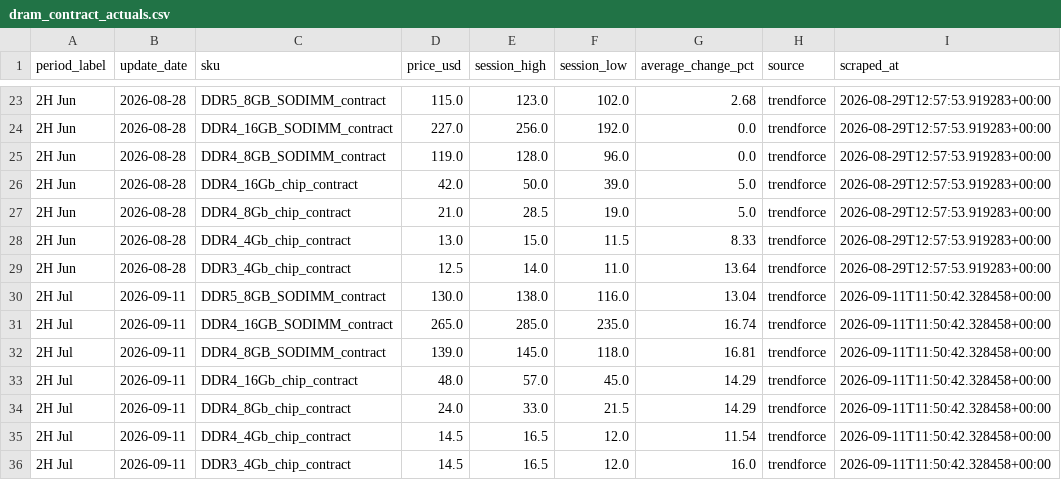
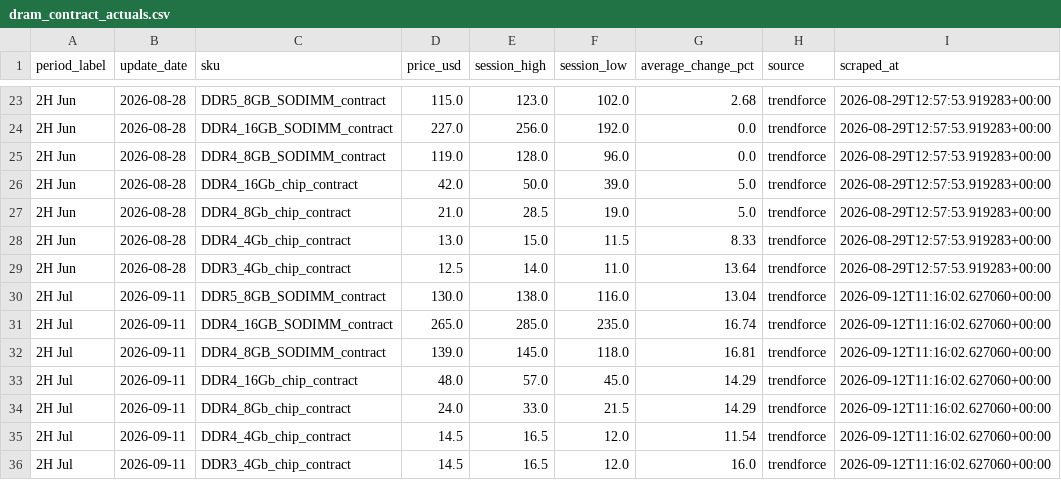
Before and after one commit to 94yz6n6q9z-arch/Memory-Cycle-Daily-Report, a CSV file: data/dram_contract_actuals.csv, drawn as a sheet; only a part is shown, gaps mark what is left out.

```diff
--- a/data/dram_contract_actuals.csv
+++ b/data/dram_contract_actuals.csv
@@ -29,8 +29,8 @@ period_label,update_date,sku,price_usd,session_high,session_low,average_change_p
 2H Jun,2026-08-28,DDR3_4Gb_chip_contract,12.5,14.0,11.0,13.64,trendforce,2026-08-29T12:57:53.919283+00:00
-2H Jul,2026-09-11,DDR5_8GB_SODIMM_contract,130.0,138.0,116.0,13.04,trendforce,2026-09-11T11:50:42.328458+00:00
-2H Jul,2026-09-11,DDR4_16GB_SODIMM_contract,265.0,285.0,235.0,16.74,trendforce,2026-09-11T11:50:42.328458+00:00
-2H Jul,2026-09-11,DDR4_8GB_SODIMM_contract,139.0,145.0,118.0,16.81,trendforce,2026-09-11T11:50:42.328458+00:00
-2H Jul,2026-09-11,DDR4_16Gb_chip_contract,48.0,57.0,45.0,14.29,trendforce,2026-09-11T11:50:42.328458+00:00
-2H Jul,2026-09-11,DDR4_8Gb_chip_contract,24.0,33.0,21.5,14.29,trendforce,2026-09-11T11:50:42.328458+00:00
-2H Jul,2026-09-11,DDR4_4Gb_chip_contract,14.5,16.5,12.0,11.54,trendforce,2026-09-11T11:50:42.328458+00:00
-2H Jul,2026-09-11,DDR3_4Gb_chip_contract,14.5,16.5,12.0,16.0,trendforce,2026-09-11T11:50:42.328458+00:00
+2H Jul,2026-09-11,DDR5_8GB_SODIMM_contract,130.0,138.0,116.0,13.04,trendforce,2026-09-12T11:16:02.627060+00:00
+2H Jul,2026-09-11,DDR4_16GB_SODIMM_contract,265.0,285.0,235.0,16.74,trendforce,2026-09-12T11:16:02.627060+00:00
+2H Jul,2026-09-11,DDR4_8GB_SODIMM_contract,139.0,145.0,118.0,16.81,trendforce,2026-09-12T11:16:02.627060+00:00
+2H Jul,2026-09-11,DDR4_16Gb_chip_contract,48.0,57.0,45.0,14.29,trendforce,2026-09-12T11:16:02.627060+00:00
+2H Jul,2026-09-11,DDR4_8Gb_chip_contract,24.0,33.0,21.5,14.29,trendforce,2026-09-12T11:16:02.627060+00:00
+2H Jul,2026-09-11,DDR4_4Gb_chip_contract,14.5,16.5,12.0,11.54,trendforce,2026-09-12T11:16:02.627060+00:00
+2H Jul,2026-09-11,DDR3_4Gb_chip_contract,14.5,16.5,12.0,16.0,trendforce,2026-09-12T11:16:02.627060+00:00
```
Also changed, not shown: data/dram_spot_history.csv, 22 other files.
